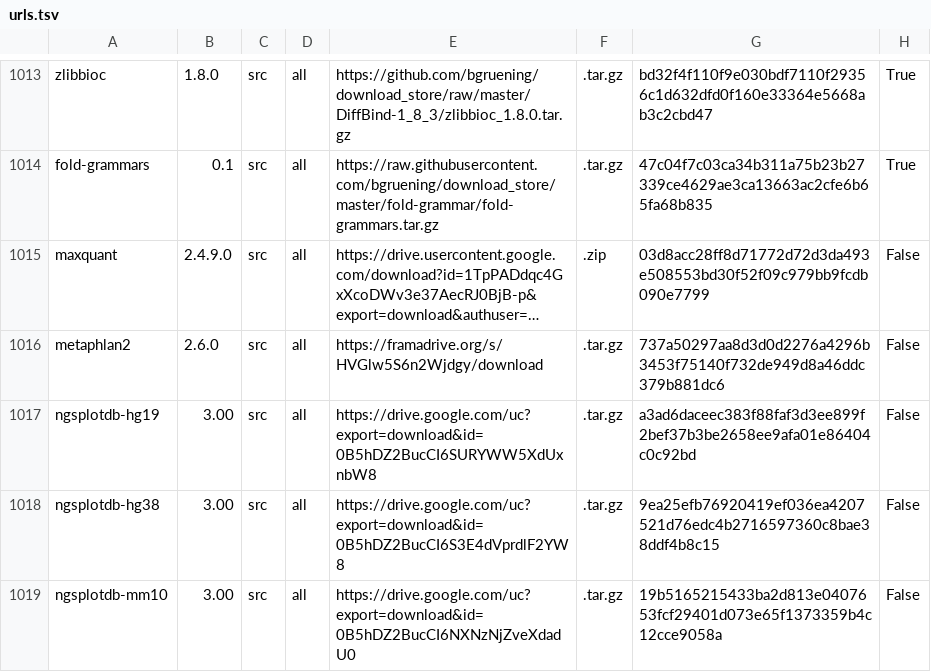
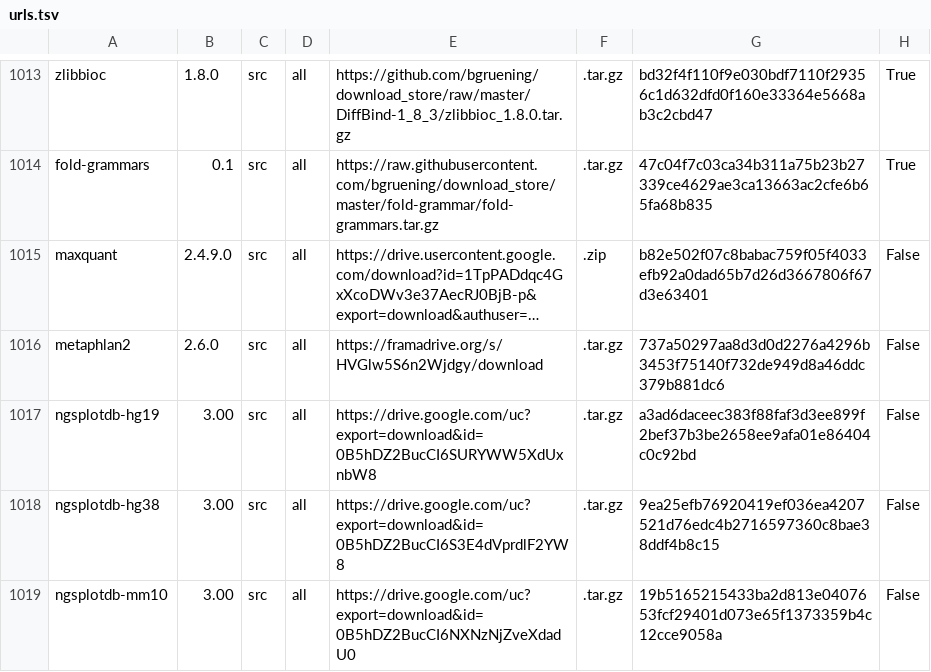
Before and after one commit to galaxyproject/cargo-port, a TSV file: urls.tsv, drawn as a sheet; only a part is shown, gaps mark what is left out; long unchanged cells end in …; the diff names each change by its address in the sheet, - before the commit and + after, or states it on an @@ line.

Commit message:
MaxQuant fix sha

```diff
--- a/urls.tsv
+++ b/urls.tsv
-G1015: 03d8acc28ff8d71772d72d3da493e508553bd30f52f09c979bb9fcdb090e7799
+G1015: b82e502f07c8babac759f05f4033efb92a0dad65b7d26d3667806f67d3e63401
```
